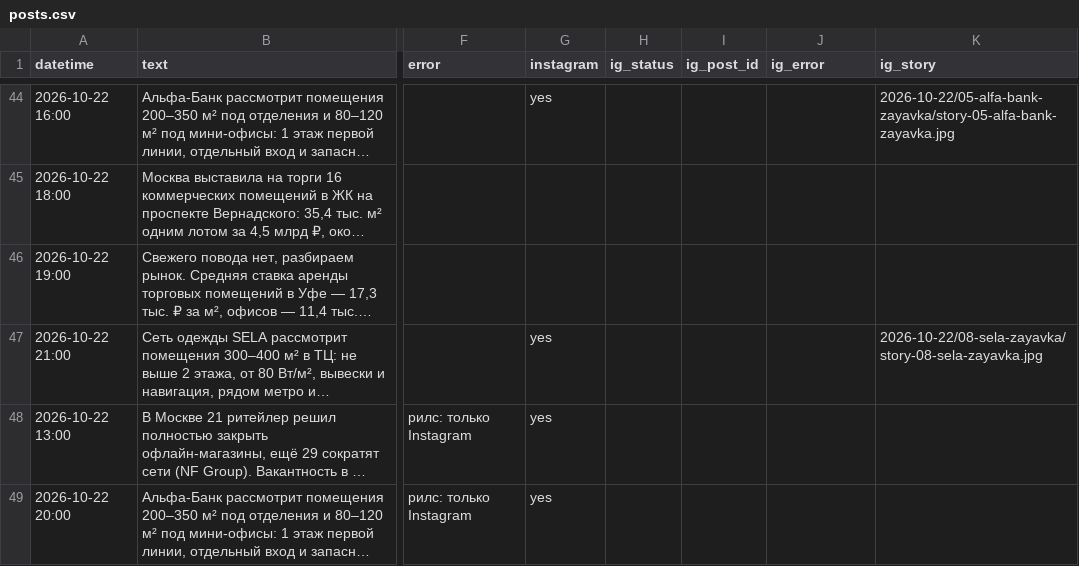
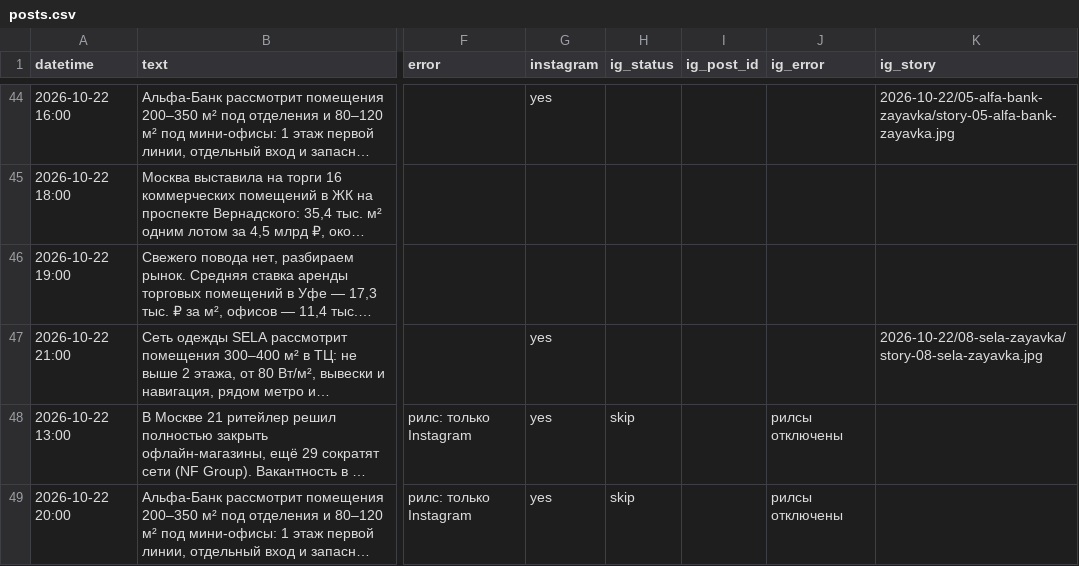
Before and after one commit to tarukinvs-pixel/threads-autopost, a CSV file: posts.csv, drawn as a sheet; only a part is shown, gaps mark what is left out; long unchanged cells end in …; the diff names each change by its address in the sheet, - before the commit and + after, or states it on an @@ line.

```diff
--- a/posts.csv
+++ b/posts.csv
-H48:H49 (ig_status): (empty)
+H48:H49 (ig_status): skip
-J48:J49 (ig_error): (empty)
+J48:J49 (ig_error): рилсы отключены
```
